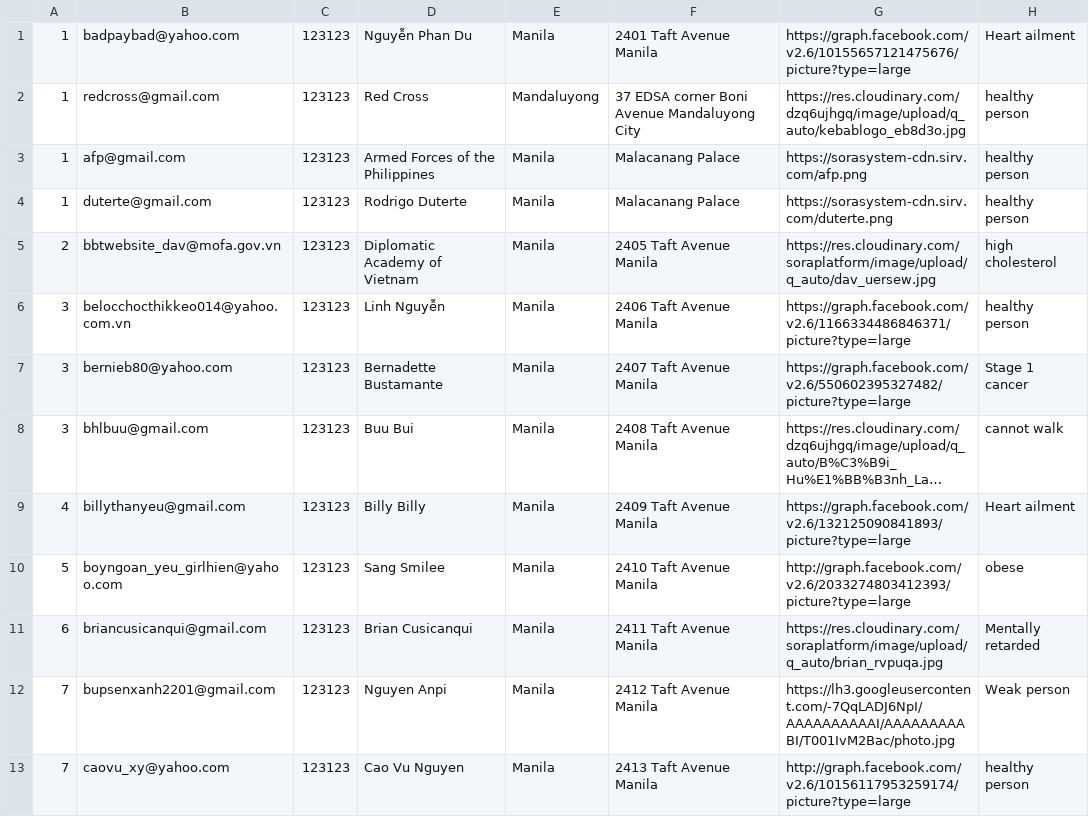
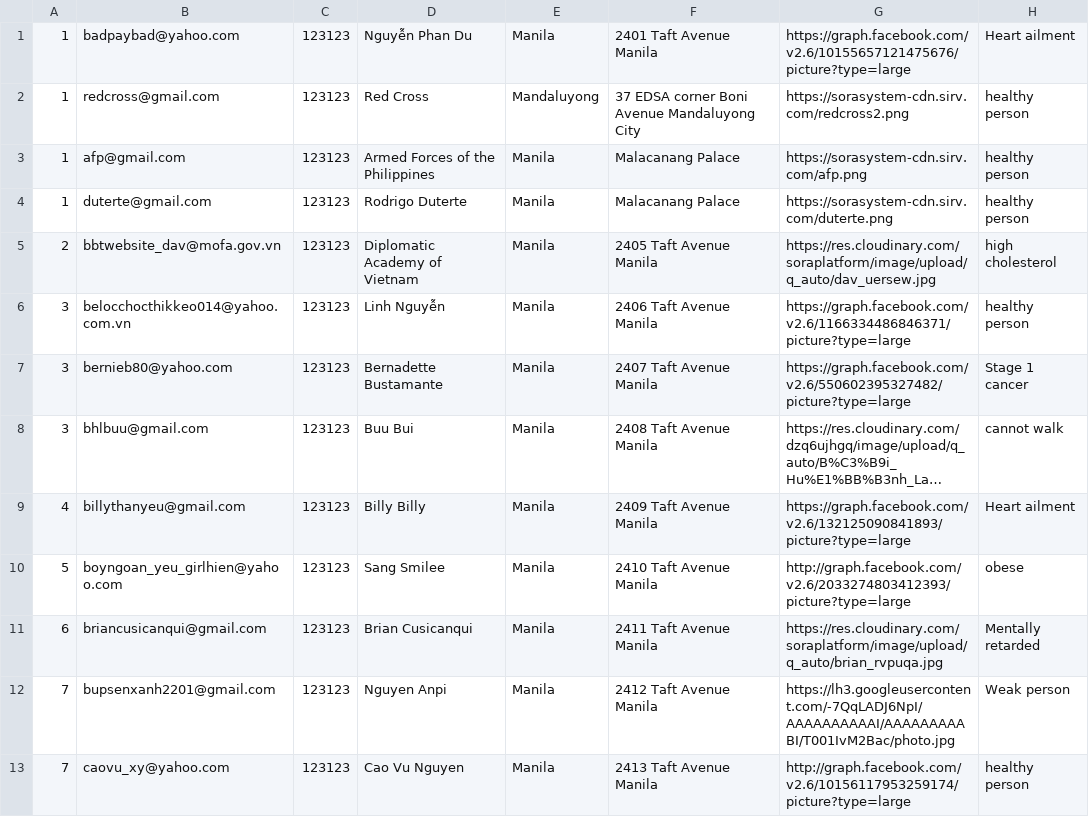
Before and after one commit to ShinRyubi/warnme, a CSV file: web/schema - users.csv, drawn as a sheet; long unchanged cells end in ….

```diff
--- a/web/schema - users.csv
+++ b/web/schema - users.csv
@@ -1,3 +1,3 @@
 1,badpaybad@yahoo.com,123123,Nguyễn Phan Du,Manila,2401 Taft Avenue Manila,https://graph.facebook.com/v2.6/10155657121475676/picture?type=large,Heart ailment
-1,redcross@gmail.com,123123,Red Cross,Mandaluyong,37 EDSA corner Boni Avenue Mandaluyong City ,https://res.cloudinary.com/dzq6ujhgq/image/upload/q_auto/kebablogo_eb8d3o.jpg,healthy person
+1,redcross@gmail.com,123123,Red Cross,Mandaluyong,37 EDSA corner Boni Avenue Mandaluyong City ,https://sorasystem-cdn.sirv.com/redcross2.png,healthy person
 1,afp@gmail.com,123123,Armed Forces of the Philippines,Manila,Malacanang Palace,https://sorasystem-cdn.sirv.com/afp.png,healthy person
```
Also changed, not shown: web/schema - incidents.csv, 36 other files.
